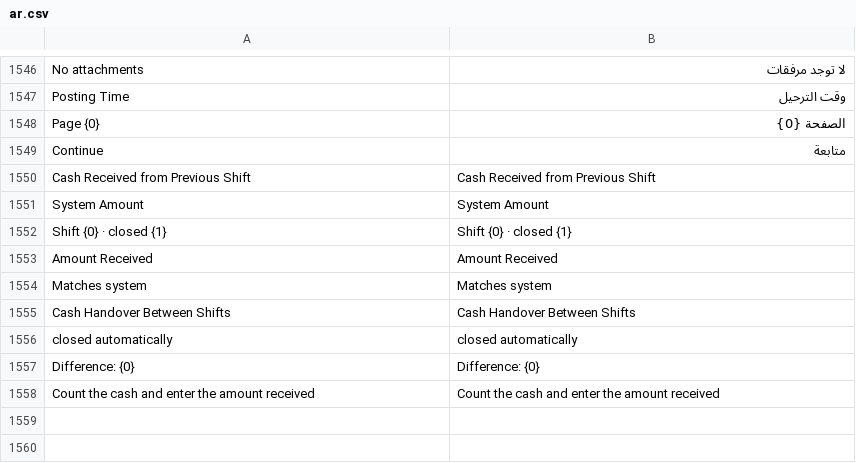
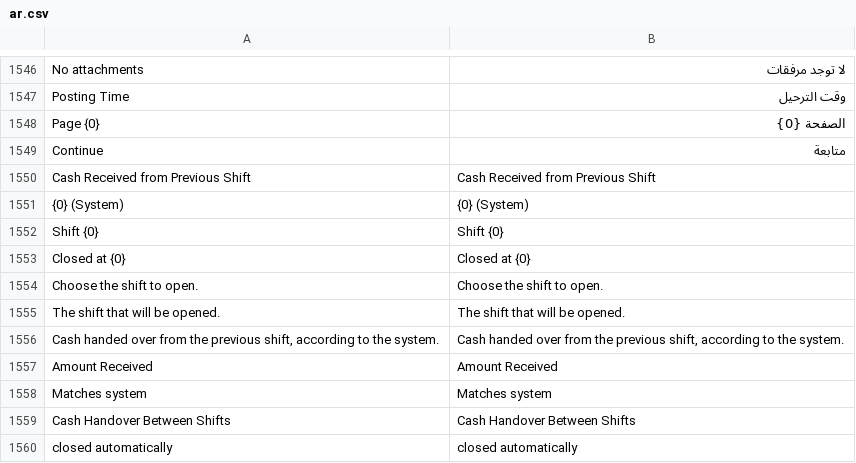
Before and after one commit to Muhayustrid/POSNext, a CSV file: pos_next/translations/ar.csv, drawn as a sheet; only a part is shown, gaps mark what is left out; the shorter side is filled out with more unchanged rows; removed rows and columns are numbered as before the commit, all else as after; the diff names each change by its address in the sheet, - before the commit and + after, or states it on an @@ line.

```diff
--- a/pos_next/translations/ar.csv
+++ b/pos_next/translations/ar.csv
-row 1551: System Amount | System Amount
-row 1552: Shift {0} · closed {1} | Shift {0} · closed {1}
+row 1551: {0} (System) | {0} (System)
+row 1552: Shift {0} | Shift {0}
+row 1553: Closed at {0} | Closed at {0}
+row 1554: Choose the shift to open. | Choose the shift to open.
+row 1555: The shift that will be opened. | The shift that will be opened.
+row 1556: Cash handed over from the previous shift, according to the system. | Cash handed over from the previous shift, according to the system.
```
Also changed, not shown: pos_next/translations/id.csv, pos_next/translations/pt-br.csv, 2 other files.
